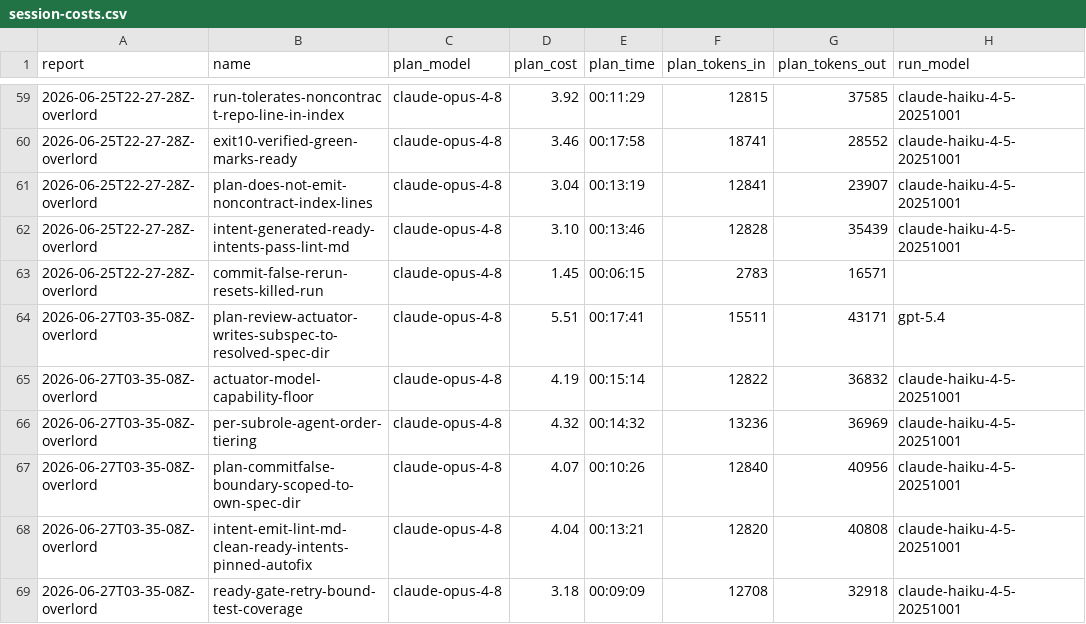
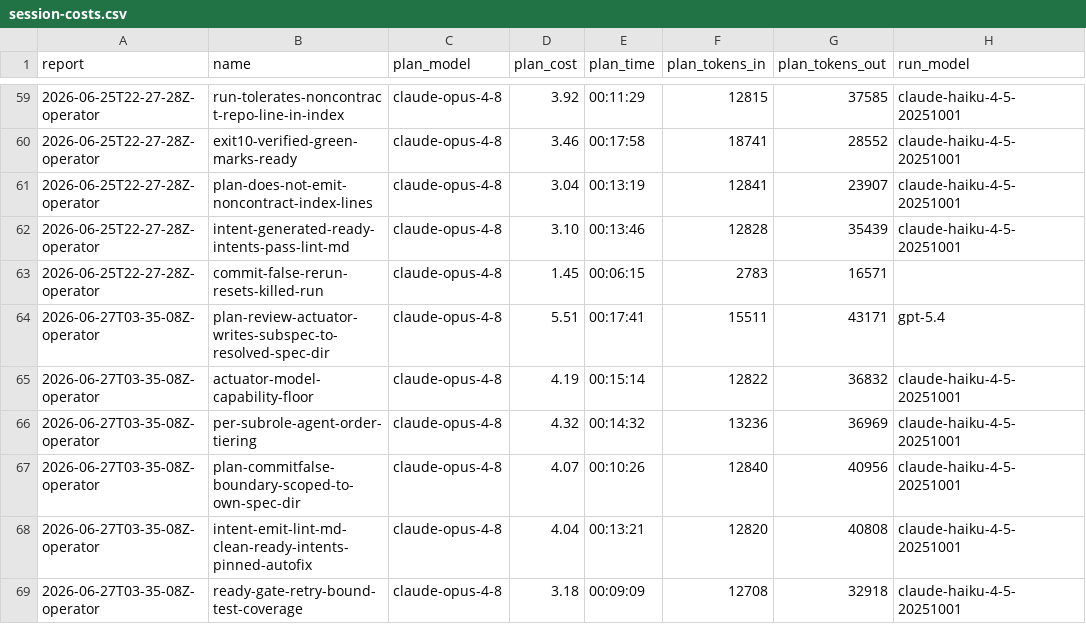
Before and after one commit to cbrenner04/jarvis, a CSV file: reports/session-costs.csv, drawn as a sheet; only a part is shown, gaps mark what is left out; the diff covers the shown part only; the diff names each change by its address in the sheet, - before the commit and + after, or states it on an @@ line.

```diff
--- a/reports/session-costs.csv
+++ b/reports/session-costs.csv
-A59:A63 (report): 2026-06-25T22-27-28Z-overlord
+A59:A63 (report): 2026-06-25T22-27-28Z-operator
-A64:A69 (report): 2026-06-27T03-35-08Z-overlord
+A64:A69 (report): 2026-06-27T03-35-08Z-operator
```
Also changed, not shown: 39 edited cells elsewhere in this file, reports/session-outcomes.csv, 17 other files.
